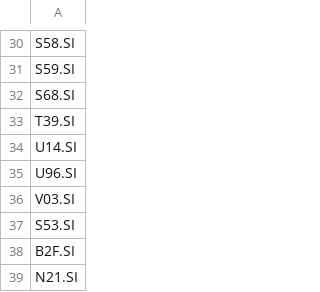
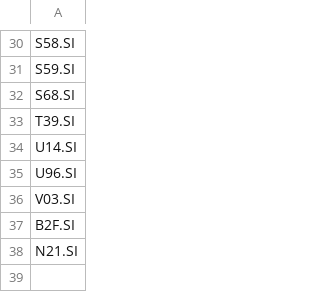
Before and after one commit to ozyxzzzss/git_csv, a CSV file: macro_market.csv, drawn as a sheet; only a part is shown, gaps mark what is left out; the diff names each change by its address in the sheet, - before the commit and + after, or states it on an @@ line.

Commit message:
Update macro_market.csv

```diff
--- a/macro_market.csv
+++ b/macro_market.csv
-row 37: S53.SI
```
